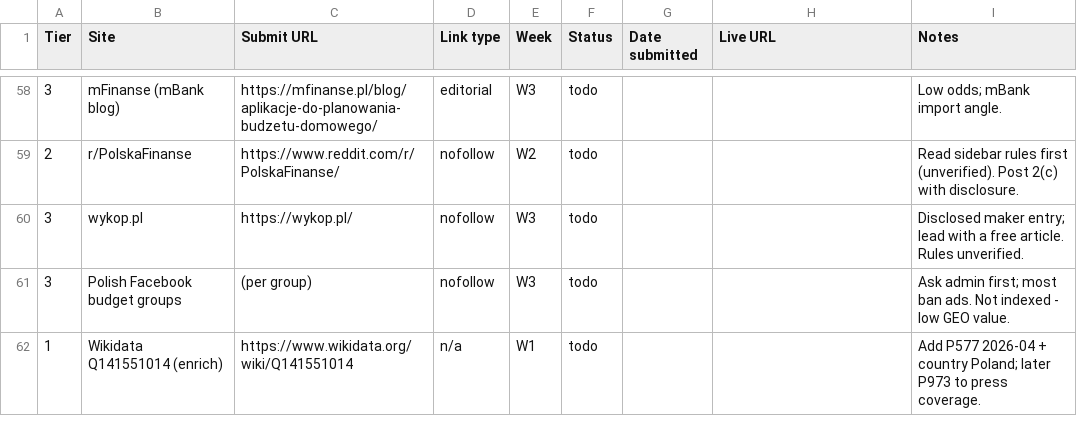
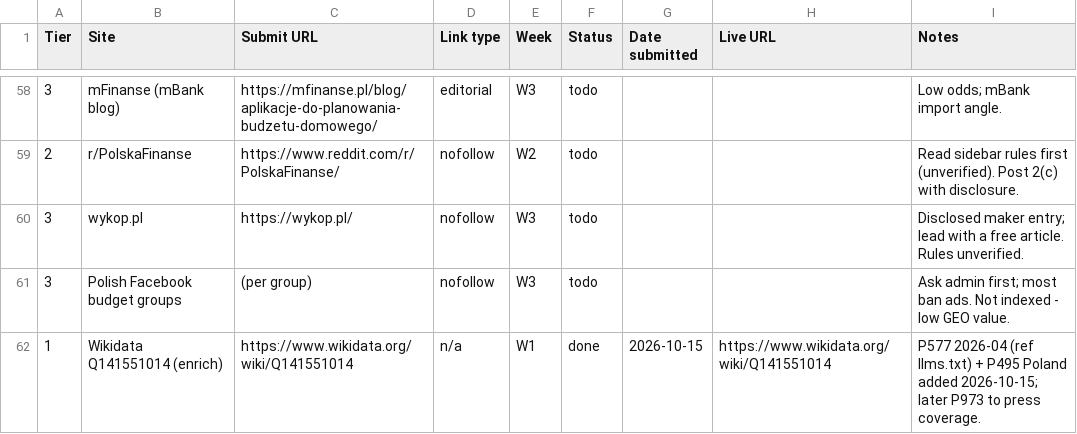
Before and after one commit to micode-ai/ai-budget-assistant, a CSV file: docs/marketing/backlinks-tracker.csv, drawn as a sheet; only a part is shown, gaps mark what is left out.

Commit message:
ABA-677 Record the Wikidata enrichment of the app item
P577 (April 2026, referenced to llms.txt) and P495 (Poland) added to Q141551014.

```diff
--- a/docs/marketing/backlinks-tracker.csv
+++ b/docs/marketing/backlinks-tracker.csv
@@ -61,2 +61,2 @@ Tier,Site,Submit URL,Link type,Week,Status,Date submitted,Live URL,Notes
 3,Polish Facebook budget groups,(per group),nofollow,W3,todo,,,Ask admin first; most ban ads. Not indexed - low GEO value.
-1,Wikidata Q141551014 (enrich),https://www.wikidata.org/wiki/Q141551014,n/a,W1,todo,,,Add P577 2026-04 + country Poland; later P973 to press coverage.
+1,Wikidata Q141551014 (enrich),https://www.wikidata.org/wiki/Q141551014,n/a,W1,done,2026-10-15,https://www.wikidata.org/wiki/Q141551014,P577 2026-04 (ref llms.txt) + P495 Poland added 2026-10-15; later P973 to press coverage.
```
Also changed, not shown: 1 other file.
